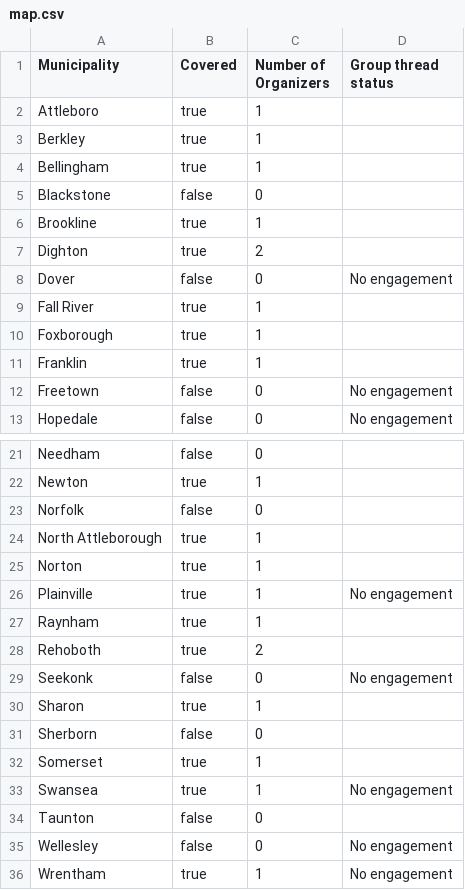
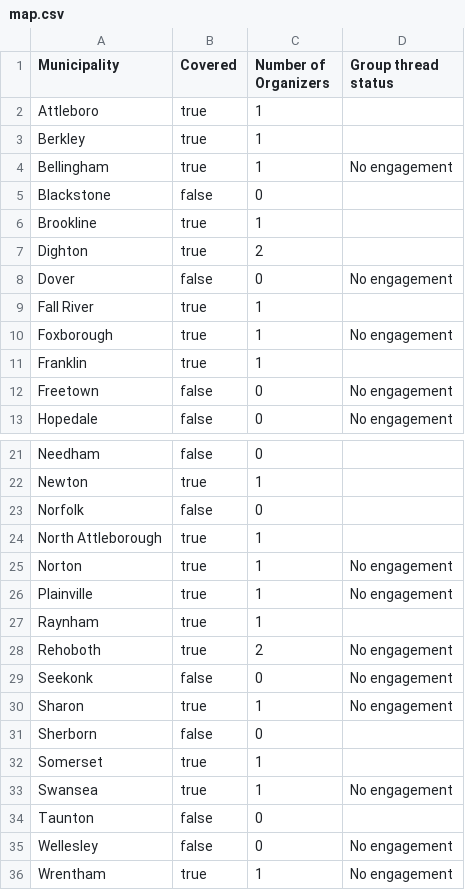
Before and after one commit to roccoflint/field-organizer-coverage-municipality, a CSV file: map.csv, drawn as a sheet; only a part is shown, gaps mark what is left out.

Commit message:
update data

```diff
--- a/map.csv
+++ b/map.csv
@@ -3,3 +3,3 @@ Attleboro,true,1,
 Berkley,true,1,
-Bellingham,true,1,
+Bellingham,true,1,No engagement
 Blackstone,false,0,
@@ -9,3 +9,3 @@ Dover,false,0,No engagement
 Fall River,true,1,
-Foxborough,true,1,
+Foxborough,true,1,No engagement
 Franklin,true,1,
@@ -24,8 +24,8 @@ Norfolk,false,0,
 North Attleborough,true,1,
-Norton,true,1,
+Norton,true,1,No engagement
 Plainville,true,1,No engagement
 Raynham,true,1,
-Rehoboth,true,2,
+Rehoboth,true,2,No engagement
 Seekonk,false,0,No engagement
-Sharon,true,1,
+Sharon,true,1,No engagement
 Sherborn,false,0,
```
